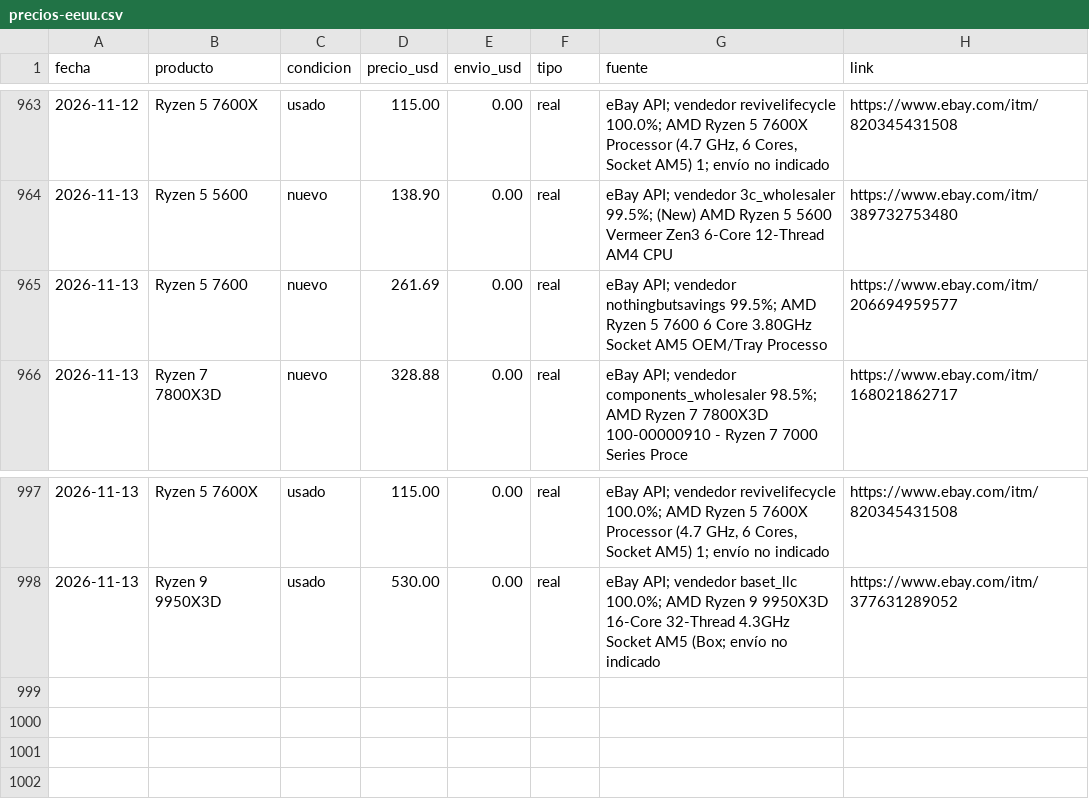
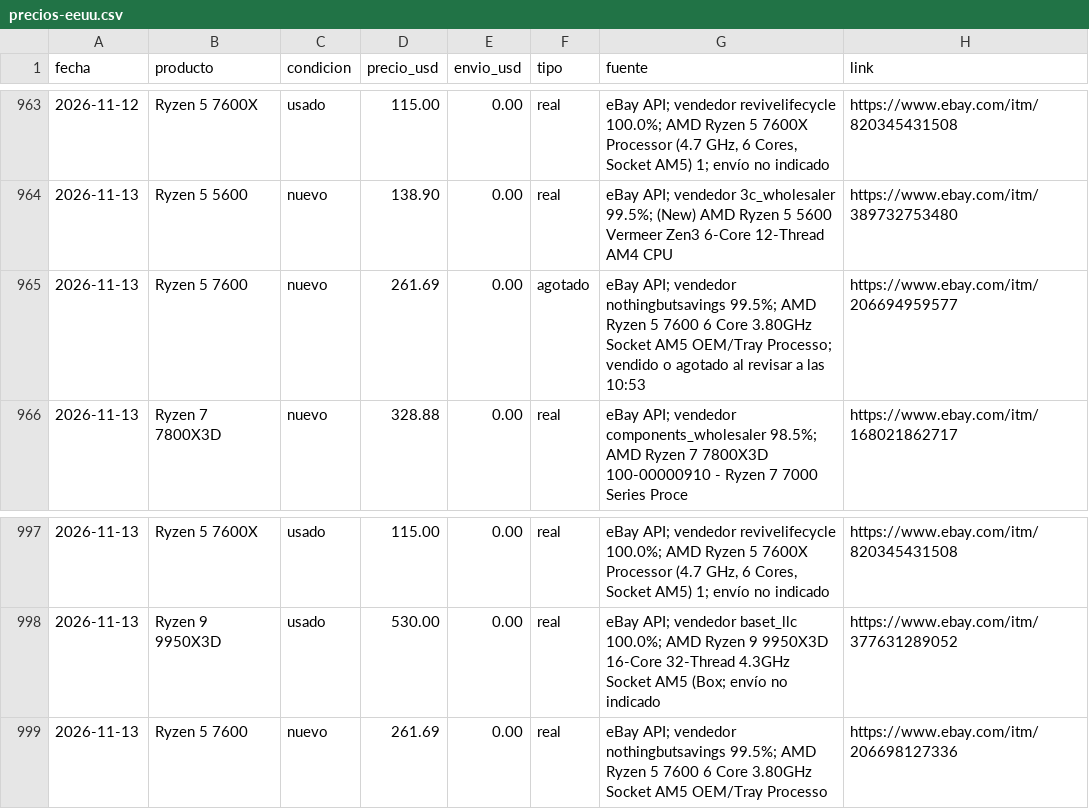
Before and after one commit to Santi491/Claude-, a CSV file: precios-eeuu.csv, drawn as a sheet; only a part is shown, gaps mark what is left out.

```diff
--- a/precios-eeuu.csv
+++ b/precios-eeuu.csv
@@ -964,3 +964,3 @@ fecha,producto,condicion,precio_usd,envio_usd,tipo,fuente,link
 2026-11-13,Ryzen 5 5600,nuevo,138.90,0.00,real,eBay API; vendedor 3c_wholesaler 99.5%; (New) AMD Ryzen 5 5600 Vermeer Zen3 6-Core 12-Thread AM4 CPU,https://www.ebay.com/itm/389732753480
-2026-11-13,Ryzen 5 7600,nuevo,261.69,0.00,real,eBay API; vendedor nothingbutsavings 99.5%; AMD Ryzen 5 7600 6 Core 3.80GHz Socket AM5 OEM/Tray Processo,https://www.ebay.com/itm/206694959577
+2026-11-13,Ryzen 5 7600,nuevo,261.69,0.00,agotado,eBay API; vendedor nothingbutsavings 99.5%; AMD Ryzen 5 7600 6 Core 3.80GHz Socket AM5 OEM/Tray Processo; vendido o agotado al revisar a las 10:53,https://www.ebay.com/itm/206694959577
 2026-11-13,Ryzen 7 7800X3D,nuevo,328.88,0.00,real,eBay API; vendedor components_wholesaler 98.5%; AMD Ryzen 7 7800X3D 100-00000910 - Ryzen 7 7000 Series Proce,https://www.ebay.com/itm/168021862717
@@ -998 +998,2 @@ fecha,producto,condicion,precio_usd,envio_usd,tipo,fuente,link
 2026-11-13,Ryzen 9 9950X3D,usado,530.00,0.00,real,eBay API; vendedor baset_llc 100.0%; AMD Ryzen 9 9950X3D 16-Core 32-Thread 4.3GHz Socket AM5 (Box; envío no indicado,https://www.ebay.com/itm/377631289052
+2026-11-13,Ryzen 5 7600,nuevo,261.69,0.00,real,eBay API; vendedor nothingbutsavings 99.5%; AMD Ryzen 5 7600 6 Core 3.80GHz Socket AM5 OEM/Tray Processo,https://www.ebay.com/itm/206698127336
```
Also changed, not shown: actividad.csv, chat.csv, 5 other files.
